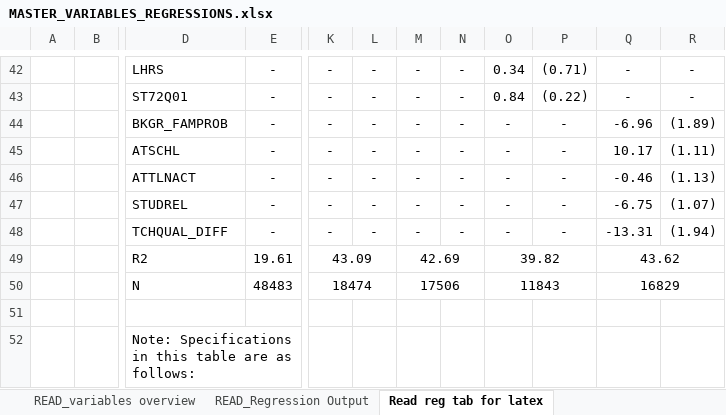
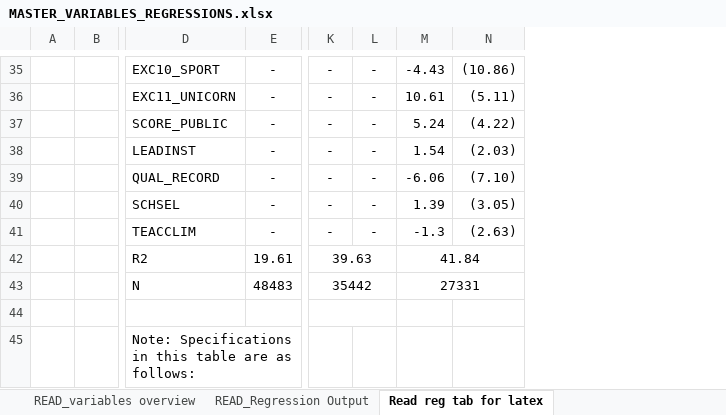
Before and after one commit to Zagamog/PISA_PAPER, an Excel workbook: Excel/MASTER_VARIABLES_REGRESSIONS.xlsx, sheet Read reg tab for latex, drawn as a sheet; only a part is shown, gaps mark what is left out; values as stored, in another font and other column widths than the file's, no borders; removed rows and columns are numbered as before the commit, all else as after; rows hold the shown columns only; the diff covers the shown part only; the diff names each change by its address in the sheet, - before the commit and + after, or states it on an @@ line.

Commit message:
New regressions in masterfile incl latex prep table

```diff
--- a/Excel/MASTER_VARIABLES_REGRESSIONS.xlsx (sheet Read reg tab for latex)
+++ b/Excel/MASTER_VARIABLES_REGRESSIONS.xlsx (sheet Read reg tab for latex)
-column M, rows 42-48: all -
-column N, rows 42-48: all -
-column O, rows 42-48: 0.34 | 0.84 | - | - | - | - | -
-column P, rows 42-48: (0.71) | (0.22) | - | - | - | - | -
-column Q, rows 42-48: - | - | -6.96 | 10.17 | -0.46 | -6.75 | -13.31
-column R, rows 42-48: - | - | (1.89) | (1.11) | (1.13) | (1.07) | (1.94)
+column M, rows 35-41: -4.43 | 10.61 | 5.24 | 1.54 | -6.06 | 1.39 | -1.3
+column N, rows 35-41: (10.86) | (5.11) | (4.22) | (2.03) | (7.10) | (3.05) | (2.63)
-D35: LHRS
+D35: EXC10_SPORT
-D36: ST72Q01
+D36: EXC11_UNICORN
-D37: BKGR_FAMPROB
+D37: SCORE_PUBLIC
-D38: ATSCHL
+D38: LEADINST
-D39: ATTLNACT
+D39: QUAL_RECORD
-D40: STUDREL
+D40: SCHSEL
-D41: TCHQUAL_DIFF
+D41: TEACCLIM
-row 49:  |  | R2 | 19.61 | 43.09 |  | 42.69 |  | 39.82 |  | 43.62
-row 50:  |  | N | 48483 | 18474 |  | 17506 |  | 11843 |  | 16829
+row 42:  |  | R2 | 19.61 | 39.63 |  | 41.84
+row 43:  |  | N | 48483 | 35442 |  | 27331
+K44:L44 merged
```
Also changed, not shown: 10 added rows, 17 removed rows, 54 edited cells and cell formats elsewhere in this sheet, sheet Math reg tab for latex, sheet Scie reg tab for latex, other sheet tabs.
